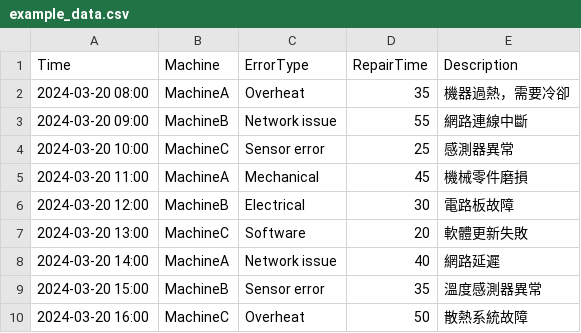
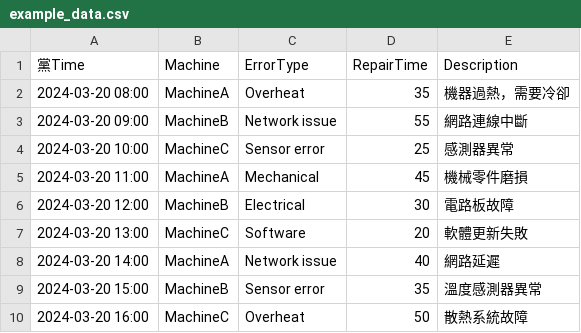
Before and after one commit to allens118/chatbotFactory, a CSV file: example_data.csv, drawn as a sheet.

```diff
--- a/example_data.csv
+++ b/example_data.csv
@@ -1,2 +1,2 @@
-Time,Machine,ErrorType,RepairTime,Description
+黨Time,Machine,ErrorType,RepairTime,Description
 2024-03-20 08:00,MachineA,Overheat,35,機器過熱，需要冷卻
```
Also changed, not shown: 4 other files.
